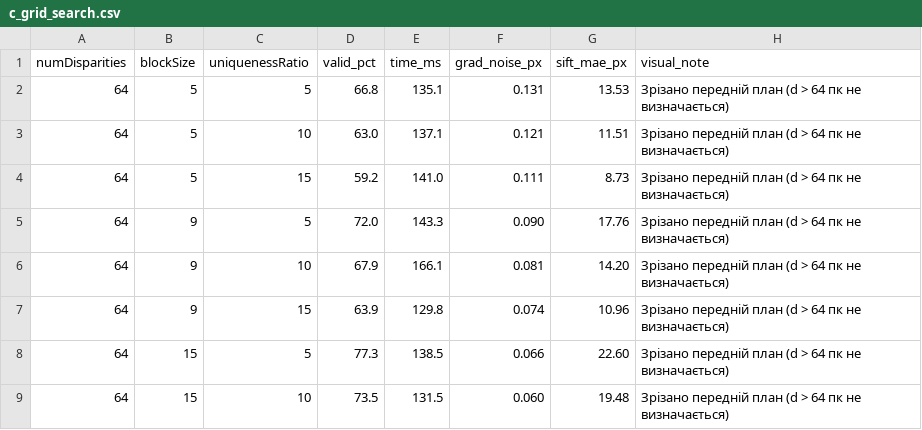
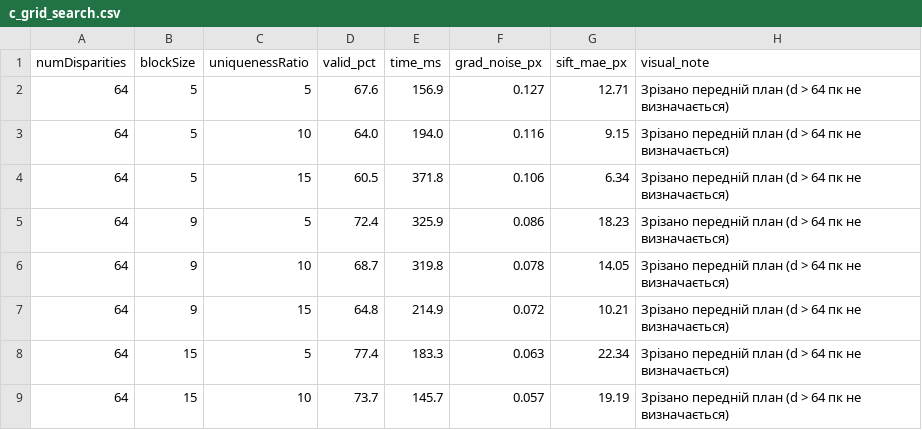
Before and after one commit to Casy7/computer-vision-systems-labs, a CSV file: lab05/results/c_grid_search.csv, drawn as a sheet; only a part is shown; the diff covers the shown part only.

```diff
--- a/lab05/results/c_grid_search.csv
+++ b/lab05/results/c_grid_search.csv
@@ -1,9 +1,9 @@
 numDisparities,blockSize,uniquenessRatio,valid_pct,time_ms,grad_noise_px,sift_mae_px,visual_note
-64,5,5,66.8,135.1,0.131,13.53,Зрізано передній план (d > 64 пк не визначається)
-64,5,10,63.0,137.1,0.121,11.51,Зрізано передній план (d > 64 пк не визначається)
-64,5,15,59.2,141.0,0.111,8.73,Зрізано передній план (d > 64 пк не визначається)
-64,9,5,72.0,143.3,0.090,17.76,Зрізано передній план (d > 64 пк не визначається)
-64,9,10,67.9,166.1,0.081,14.20,Зрізано передній план (d > 64 пк не визначається)
-64,9,15,63.9,129.8,0.074,10.96,Зрізано передній план (d > 64 пк не визначається)
-64,15,5,77.3,138.5,0.066,22.60,Зрізано передній план (d > 64 пк не визначається)
-64,15,10,73.5,131.5,0.060,19.48,Зрізано передній план (d > 64 пк не визначається)
+64,5,5,67.6,156.9,0.127,12.71,Зрізано передній план (d > 64 пк не визначається)
+64,5,10,64.0,194.0,0.116,9.15,Зрізано передній план (d > 64 пк не визначається)
+64,5,15,60.5,371.8,0.106,6.34,Зрізано передній план (d > 64 пк не визначається)
+64,9,5,72.4,325.9,0.086,18.23,Зрізано передній план (d > 64 пк не визначається)
+64,9,10,68.7,319.8,0.078,14.05,Зрізано передній план (d > 64 пк не визначається)
+64,9,15,64.8,214.9,0.072,10.21,Зрізано передній план (d > 64 пк не визначається)
+64,15,5,77.4,183.3,0.063,22.34,Зрізано передній план (d > 64 пк не визначається)
+64,15,10,73.7,145.7,0.057,19.19,Зрізано передній план (d > 64 пк не визначається)
```
Also changed, not shown: 86 edited cells elsewhere in this file, lab05/results/a_stereo_models.csv, lab05/results/b_vertical_discrepancy.csv, 35 other files.
